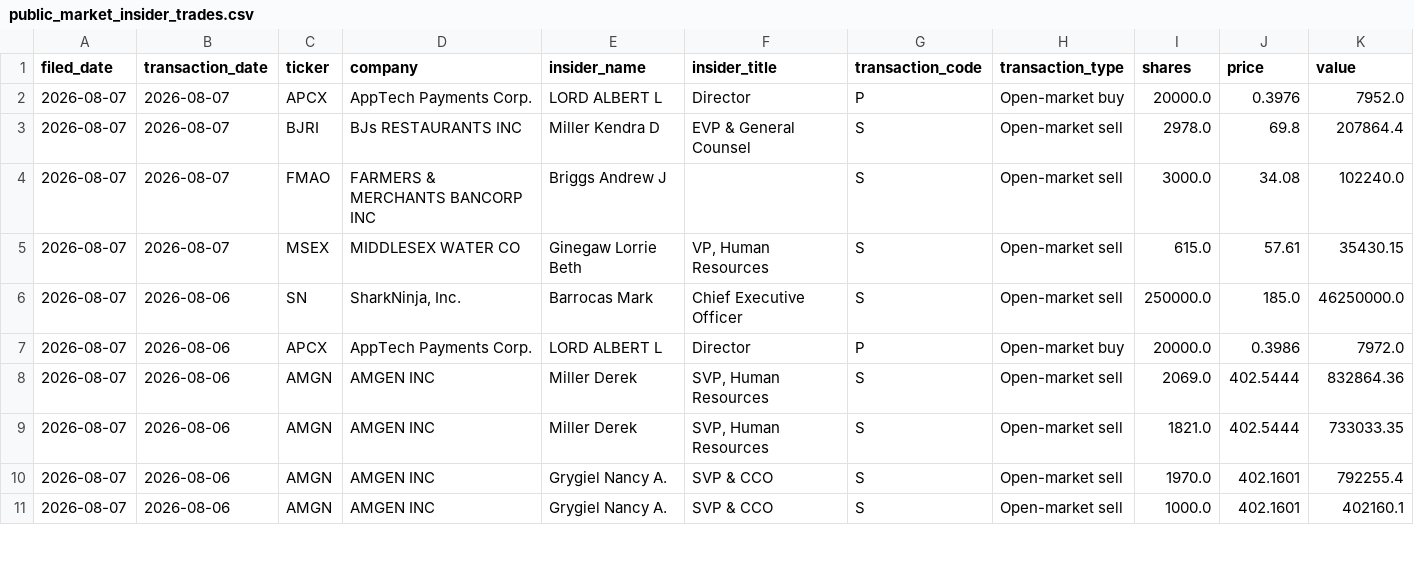
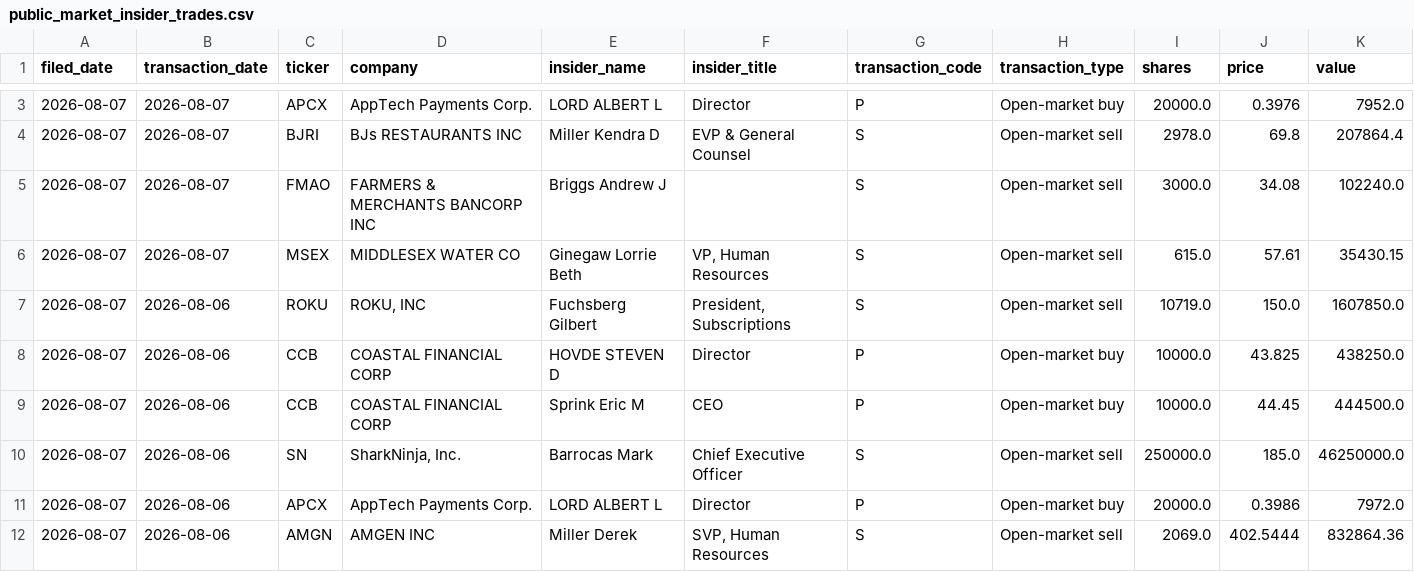
Before and after one commit to aivisionaryworld-blip/ai-insider-site, a CSV file: public_market_insider_trades.csv, drawn as a sheet; only a part is shown, gaps mark what is left out; the shorter side is filled out with more unchanged rows; rows hold the shown columns only; the diff covers the shown part only; the diff names each change by its address in the sheet, - before the commit and + after, or states it on an @@ line.

```diff
--- a/public_market_insider_trades.csv
+++ b/public_market_insider_trades.csv
+row 7: 2026-08-07 | 2026-08-06 | ROKU | ROKU, INC | Fuchsberg Gilbert | President, Subscriptions | S | Open-market sell | 10719.0 | 150.0 | 1607850.0
+row 8: 2026-08-07 | 2026-08-06 | CCB | COASTAL FINANCIAL CORP | HOVDE STEVEN D | Director | P | Open-market buy | 10000.0 | 43.825 | 438250.0
+row 9: 2026-08-07 | 2026-08-06 | CCB | COASTAL FINANCIAL CORP | Sprink Eric M | CEO | P | Open-market buy | 10000.0 | 44.45 | 444500.0
```
Also changed, not shown: 9 added rows elsewhere in this file.
